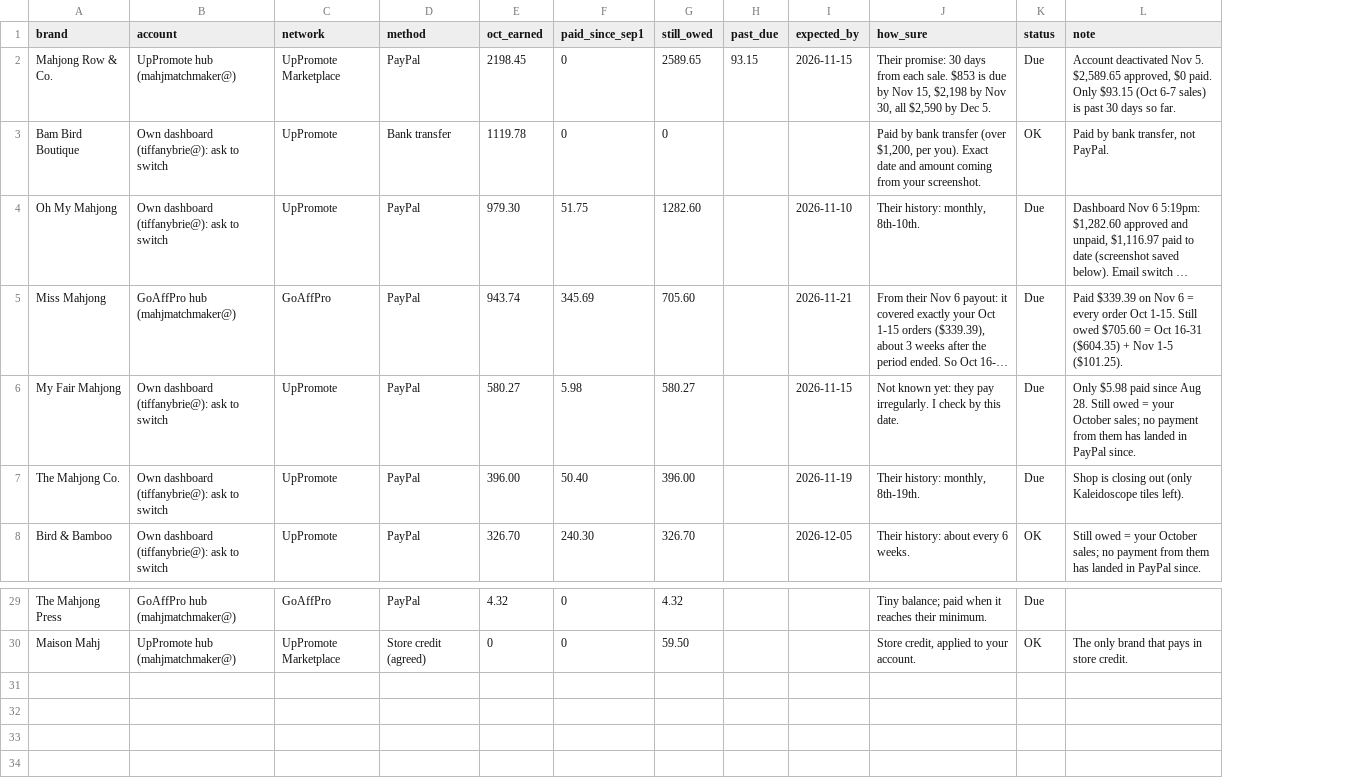
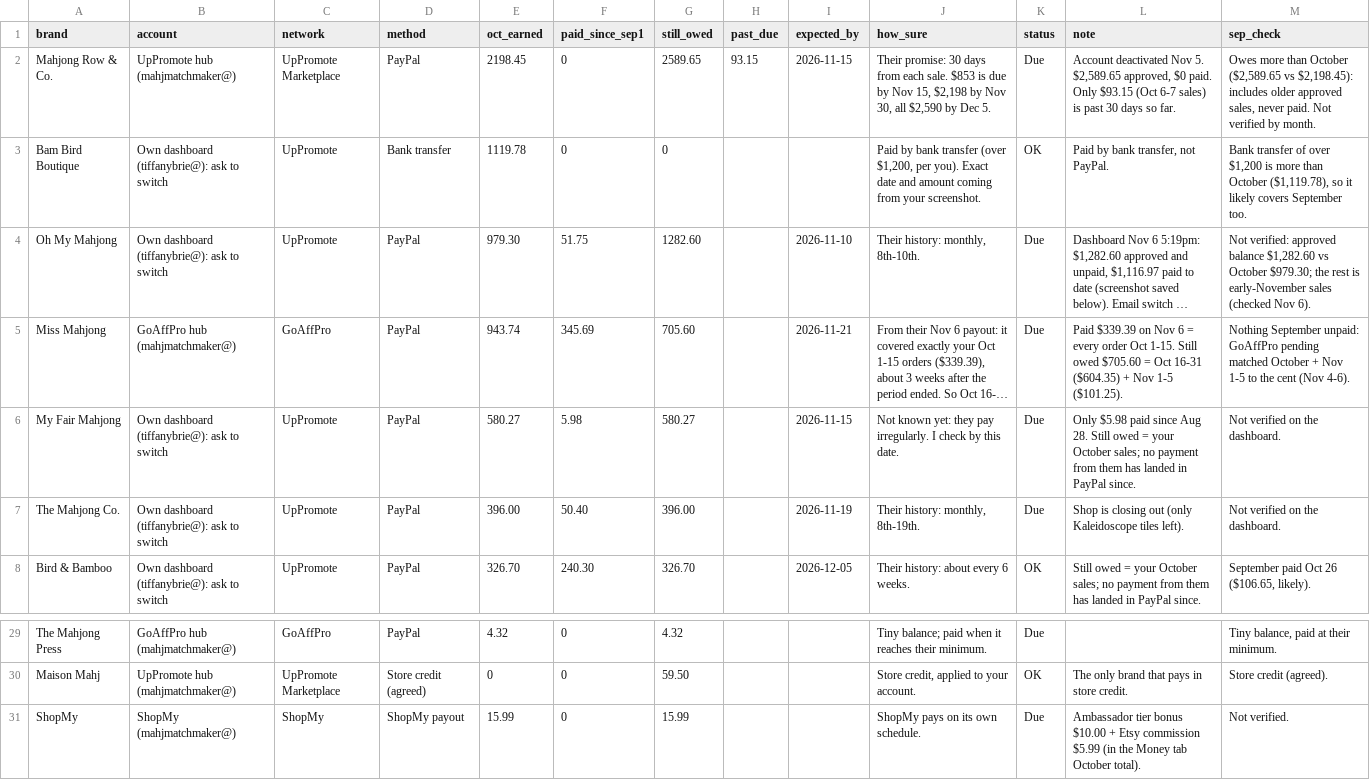
Before and after one commit to tiffanybrie/mahjmatchmaker-data, a CSV file: docs/payouts/brands.csv, drawn as a sheet; only a part is shown, gaps mark what is left out; long unchanged cells end in …; the diff names each change by its address in the sheet, - before the commit and + after, or states it on an @@ line.

```diff
--- a/docs/payouts/brands.csv
+++ b/docs/payouts/brands.csv
+column M (sep_check), rows 2-8: Owes more than October ($2,589.65 vs $2,198.45): includes older approved sales, never paid. Not verified by month. | Bank transfer of over $1,200 is more than October ($1,119.78), so it likely covers September too. | Not verified: approved balance $1,282.60 vs October $979.30; the rest is early-November sales (checked Nov 6). | Nothing September unpaid: GoAffPro pending matched October + Nov 1-5 to the cent (Nov 4-6). | Not verified on the dashboard. | Not verified on the dashboard. | September paid Oct 26 ($106.65, likely).; rows 29-30: Tiny balance, paid at their minimum. | Store credit (agreed).
+row 31: ShopMy | ShopMy (mahjmatchmaker@) | ShopMy | ShopMy payout | 15.99 | 0 | 15.99 |  |  | ShopMy pays on its own schedule. | Due | Ambassador tier bonus $10.00 + Etsy commission $5.99 (in the Money tab October total). | Not verified.
```
Also changed, not shown: docs/payouts/payments.csv, 4 other files.
